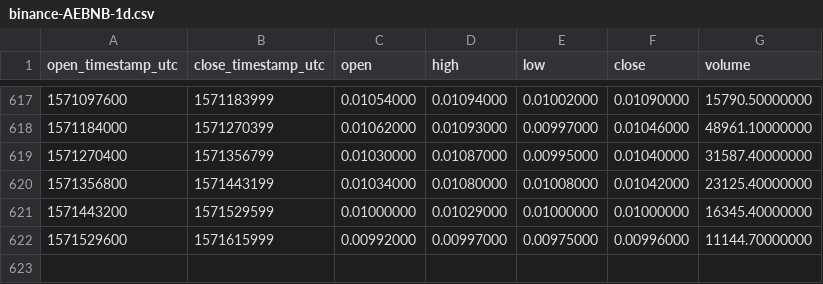
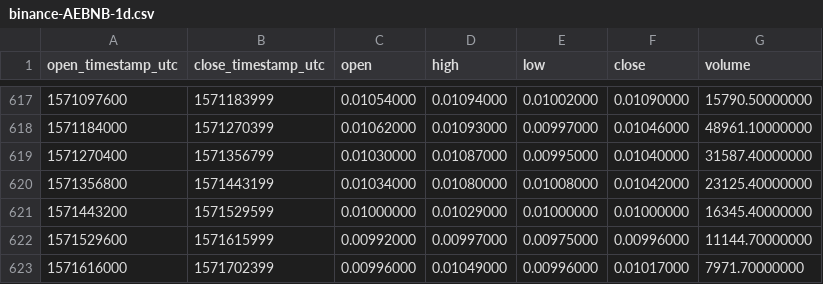
Before and after one commit to cryptobigbro/binance-AEBNB, a CSV file: binance-AEBNB-1d.csv, drawn as a sheet; only a part is shown, gaps mark what is left out.

Commit message:
Update OHLCV data.

```diff
--- a/binance-AEBNB-1d.csv
+++ b/binance-AEBNB-1d.csv
@@ -622 +622,2 @@ open_timestamp_utc,close_timestamp_utc,open,high,low,close,volume
 1571529600,1571615999,0.00992000,0.00997000,0.00975000,0.00996000,11144.70000000
+1571616000,1571702399,0.00996000,0.01049000,0.00996000,0.01017000,7971.70000000
```
Also changed, not shown: 1 other file.
